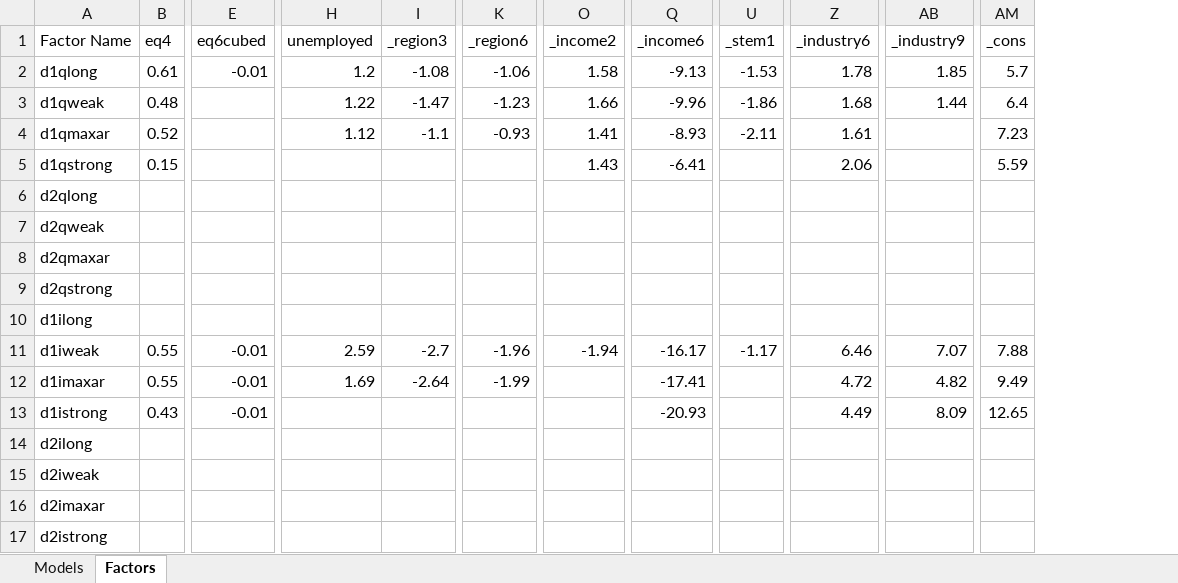
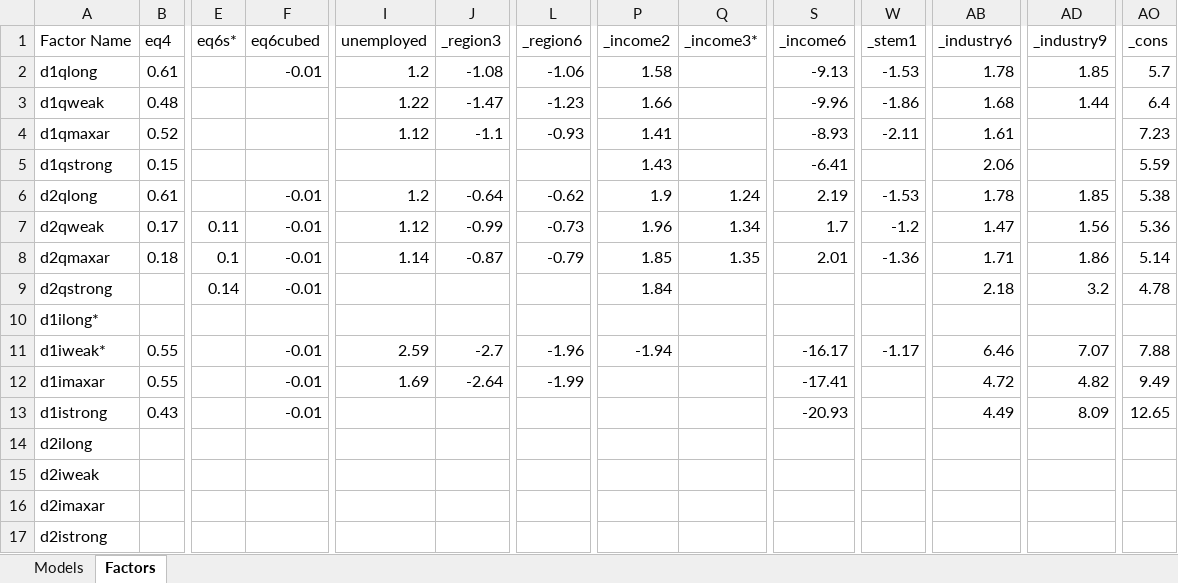
Before and after one commit to Vandivier/data-science-practice, an Excel workbook: stata/udacity-exploratory-analysis/result-model-data.xlsx, sheet Factors, drawn as a sheet; only a part is shown, gaps mark what is left out; values as stored, in another font and other column widths than the file's, no borders; removed rows and columns are numbered as before the commit, all else as after; rows hold the shown columns only; the diff covers the shown part only; the diff names each change by its address in the sheet, - before the commit and + after, or states it on an @@ line.

```diff
--- a/stata/udacity-exploratory-analysis/result-model-data.xlsx (sheet Factors)
+++ b/stata/udacity-exploratory-analysis/result-model-data.xlsx (sheet Factors)
+column E (eq6s*), rows 8-9: 0.1 | 0.14
+column Q (_income3*), row 8: 1.35
-row 6: d2qlong
-row 7: d2qweak
+row 6: d2qlong | 0.61 |  | -0.01 | 1.2 | -0.64 | -0.62 | 1.9 | 1.24 | 2.19 | -1.53 | 1.78 | 1.85 | 5.38
+row 7: d2qweak | 0.17 | 0.11 | -0.01 | 1.12 | -0.99 | -0.73 | 1.96 | 1.34 | 1.7 | -1.2 | 1.47 | 1.56 | 5.36
-B8 (eq4): (empty)
+B8 (eq4): 0.18
-F8:F9 (eq6cubed): (empty)
+F8:F9 (eq6cubed): -0.01
-I8 (unemployed): (empty)
+I8 (unemployed): 1.14
-J8 (_region3): (empty)
+J8 (_region3): -0.87
-L8 (_region6): (empty)
+L8 (_region6): -0.79
-P8 (_income2): (empty)
+P8 (_income2): 1.85
-S8 (_income6): (empty)
+S8 (_income6): 2.01
-W8 (_stem1): (empty)
+W8 (_stem1): -1.36
-AB8 (_industry6): (empty)
+AB8 (_industry6): 1.71
-AD8 (_industry9): (empty)
+AD8 (_industry9): 1.86
-AO8 (_cons): (empty)
+AO8 (_cons): 5.14
-P9 (_income2): (empty)
+P9 (_income2): 1.84
-AB9 (_industry6): (empty)
+AB9 (_industry6): 2.18
-AD9 (_industry9): (empty)
+AD9 (_industry9): 3.2
-AO9 (_cons): (empty)
+AO9 (_cons): 4.78
-A10 (Factor Name): d1ilong
+A10 (Factor Name): d1ilong*
-A11 (Factor Name): d1iweak
+A11 (Factor Name): d1iweak*
```
Also changed, not shown: 2 added rows, 1 removed row and 98 edited cells elsewhere in this sheet, formulas that keep their value.
